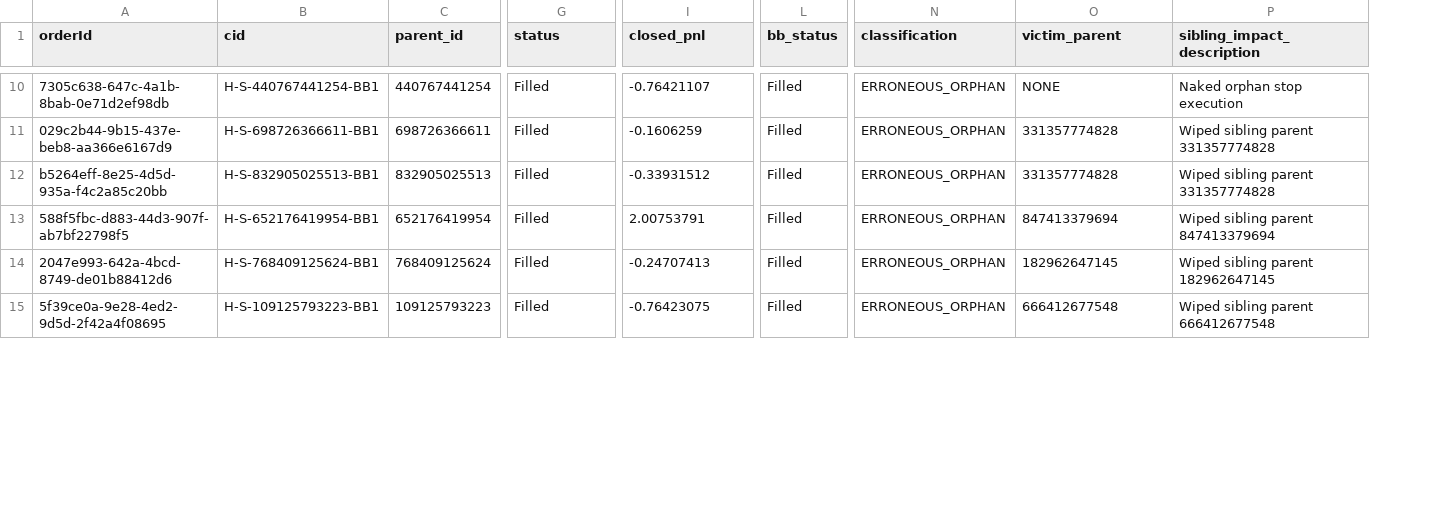
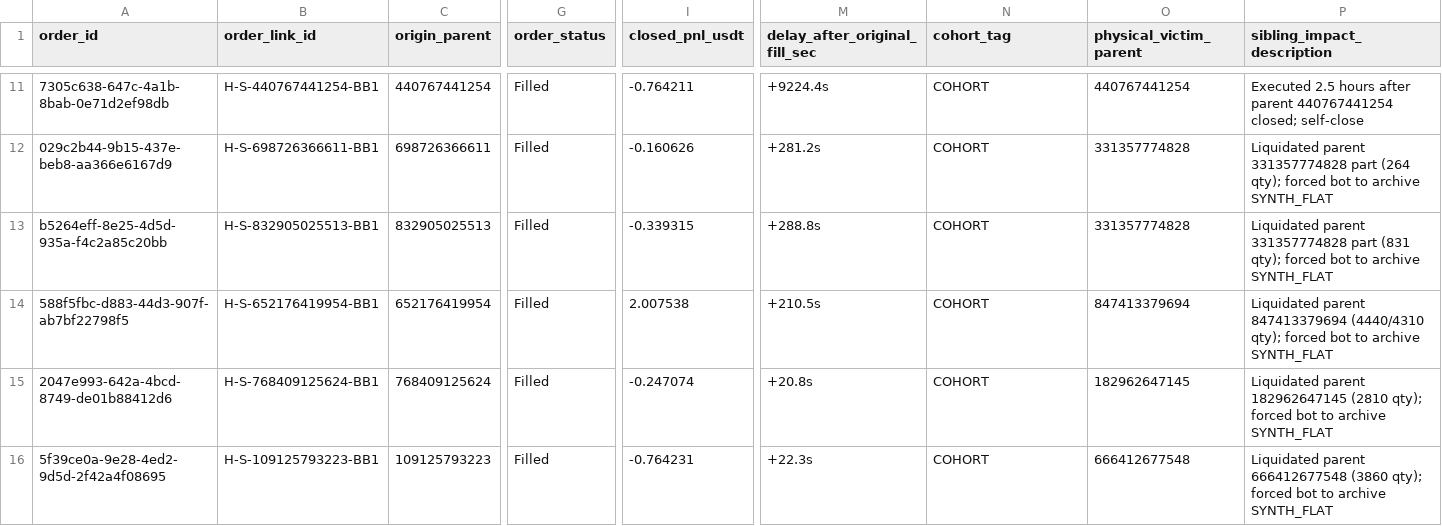
Before and after one commit to alpcoderalp/tv, a CSV file: bb1_impact.csv, drawn as a sheet; only a part is shown, gaps mark what is left out; removed rows and columns are numbered as before the commit, all else as after; the diff covers the shown part only; the diff names each change by its address in the sheet, - before the commit and + after, or states it on an @@ line.

Commit message:
audit: definitive execution accounting ledger, orphan stop audit, and fee-aligned reproducible replay package

```diff
--- a/bb1_impact.csv
+++ b/bb1_impact.csv
-column L (bb_status), rows 10-15: all Filled
+column M (delay_after_original_fill_sec), rows 11-16: +9224.4s | +281.2s | +288.8s | +210.5s | +20.8s | +22.3s
-A1: orderId
+A1: order_id
-B1: cid
+B1: order_link_id
-C1: parent_id
+C1: origin_parent
-G1: status
+G1: order_status
-I1: closed_pnl
+I1: closed_pnl_usdt
-N1: classification
+N1: cohort_tag
-O1: victim_parent
+O1: physical_victim_parent
-I11 (closed_pnl_usdt): -0.76421107
+I11 (closed_pnl_usdt): -0.764211
-N11:N16 (cohort_tag): ERRONEOUS_ORPHAN
+N11:N16 (cohort_tag): COHORT
-O11 (physical_victim_parent): NONE
+O11 (physical_victim_parent): 440767441254
-P11 (sibling_impact_description): Naked orphan stop execution
+P11 (sibling_impact_description): Executed 2.5 hours after parent 440767441254 closed; self-close
-I12 (closed_pnl_usdt): -0.1606259
+I12 (closed_pnl_usdt): -0.160626
-P12 (sibling_impact_description): Wiped sibling parent 331357774828
+P12 (sibling_impact_description): Liquidated parent 331357774828 part (264 qty); forced bot to archive SYNTH_FLAT
-I13 (closed_pnl_usdt): -0.33931512
+I13 (closed_pnl_usdt): -0.339315
-P13 (sibling_impact_description): Wiped sibling parent 331357774828
+P13 (sibling_impact_description): Liquidated parent 331357774828 part (831 qty); forced bot to archive SYNTH_FLAT
-I14 (closed_pnl_usdt): 2.00753791
+I14 (closed_pnl_usdt): 2.007538
-P14 (sibling_impact_description): Wiped sibling parent 847413379694
+P14 (sibling_impact_description): Liquidated parent 847413379694 (4440/4310 qty); forced bot to archive SYNTH_FLAT
-I15 (closed_pnl_usdt): -0.24707413
+I15 (closed_pnl_usdt): -0.247074
-P15 (sibling_impact_description): Wiped sibling parent 182962647145
+P15 (sibling_impact_description): Liquidated parent 182962647145 (2810 qty); forced bot to archive SYNTH_FLAT
-I16 (closed_pnl_usdt): -0.76423075
+I16 (closed_pnl_usdt): -0.764231
-P16 (sibling_impact_description): Wiped sibling parent 666412677548
+P16 (sibling_impact_description): Liquidated parent 666412677548 (3860 qty); forced bot to archive SYNTH_FLAT
```
Also changed, not shown: 2 added rows and 49 edited cells elsewhere in this file, 15 other files.
